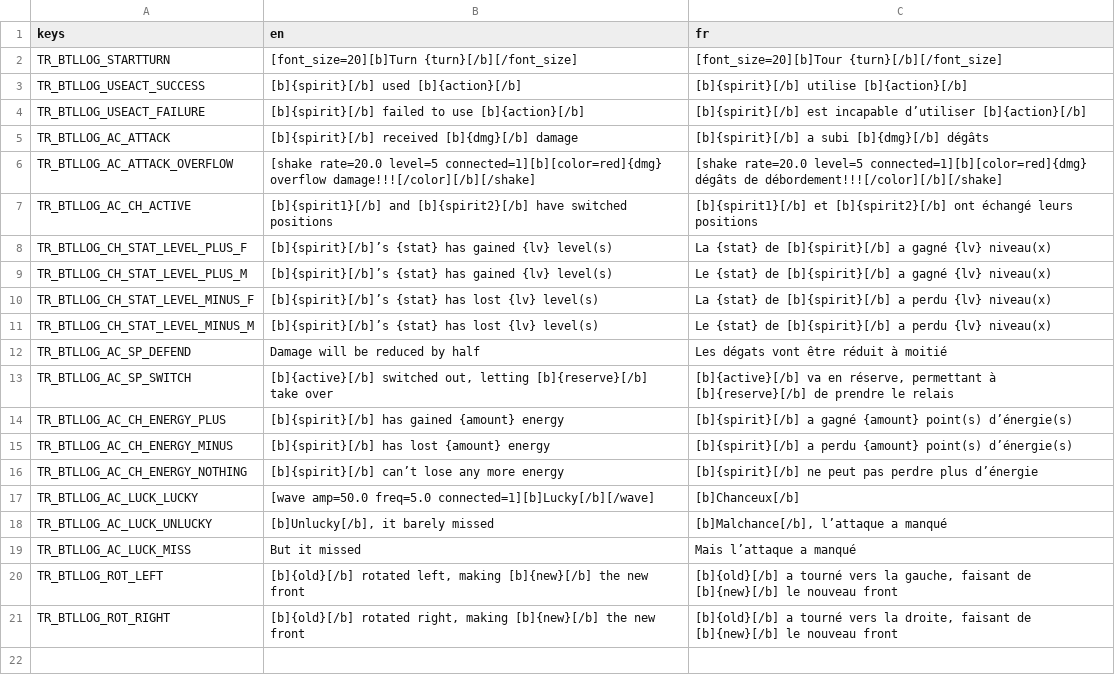
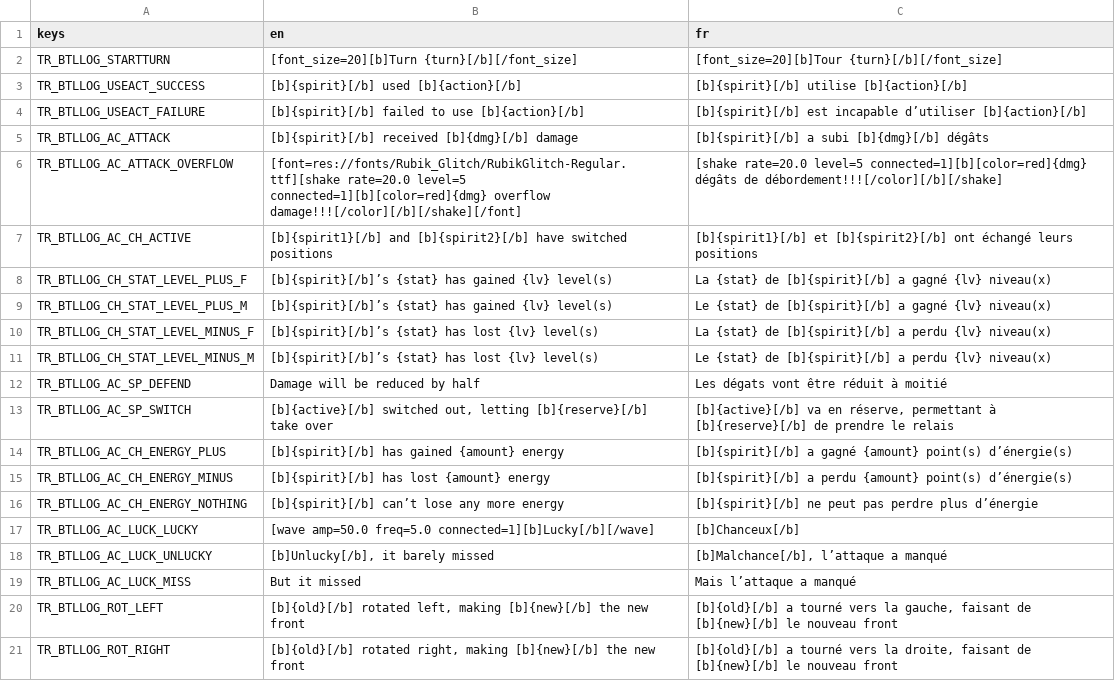
Before and after one commit to nathannino/switch-ups-proto-public, a CSV file: switch-ups-godot/translations/battlelog.csv, drawn as a sheet.

```diff
--- a/switch-ups-godot/translations/battlelog.csv
+++ b/switch-ups-godot/translations/battlelog.csv
@@ -5,3 +5,3 @@ TR_BTLLOG_USEACT_FAILURE;[b]{spirit}[/b] failed to use [b]{action}[/b];[b]{spiri
 TR_BTLLOG_AC_ATTACK;[b]{spirit}[/b] received [b]{dmg}[/b] damage;[b]{spirit}[/b] a subi [b]{dmg}[/b] dégâts
-TR_BTLLOG_AC_ATTACK_OVERFLOW;[shake rate=20.0 level=5 connected=1][b][color=red]{dmg} overflow damage!!![/color][/b][/shake];[shake rate=20.0 level=5 connected=1][b][color=red]{dmg} dégâts de débordement!!![/color][/b][/shake]
+TR_BTLLOG_AC_ATTACK_OVERFLOW;[font=res://fonts/Rubik_Glitch/RubikGlitch-Regular.ttf][shake rate=20.0 level=5 connected=1][b][color=red]{dmg} overflow damage!!![/color][/b][/shake][/font];[shake rate=20.0 level=5 connected=1][b][color=red]{dmg} dégâts de débordement!!![/color][/b][/shake]
 TR_BTLLOG_AC_CH_ACTIVE;[b]{spirit1}[/b] and [b]{spirit2}[/b] have switched positions;[b]{spirit1}[/b] et [b]{spirit2}[/b] ont échangé leurs positions
```
Also changed, not shown: 21 other files.
